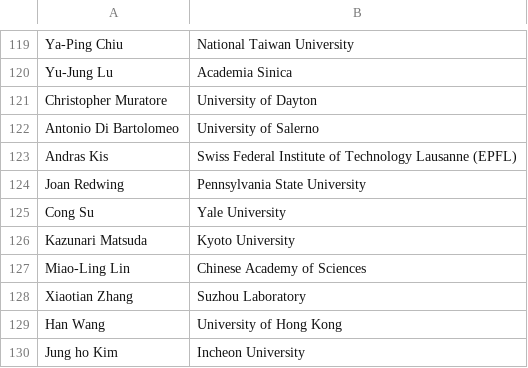
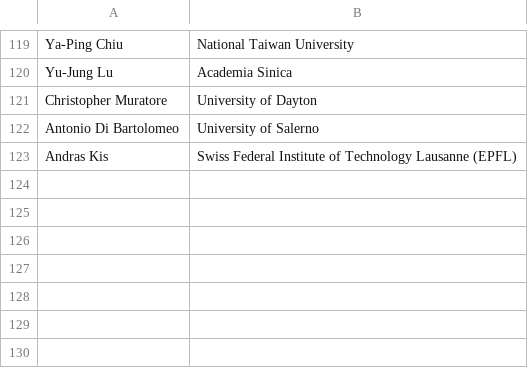
Before and after one commit to 2dtmd/tmd_conference, a CSV file: tmd_conference/_data/2D_Conference.csv, drawn as a sheet; only a part is shown, gaps mark what is left out.

Commit message:
Clean up 2D_Conference.csv by removing duplicates
Removed duplicate entries and adjusted formatting in the 2D Conference CSV file.

```diff
--- a/tmd_conference/_data/2D_Conference.csv
+++ b/tmd_conference/_data/2D_Conference.csv
@@ -123,8 +123 @@ Antonio Di Bartolomeo, University of Salerno
 Andras Kis, Swiss Federal Institute of Technology Lausanne (EPFL)
-Joan Redwing, Pennsylvania State University
-Cong Su, Yale University
-Kazunari Matsuda, Kyoto University
-Miao-Ling Lin, Chinese Academy of Sciences
-Xiaotian Zhang, Suzhou Laboratory
-Han Wang, University of Hong Kong
-Jung ho Kim, Incheon University
```
